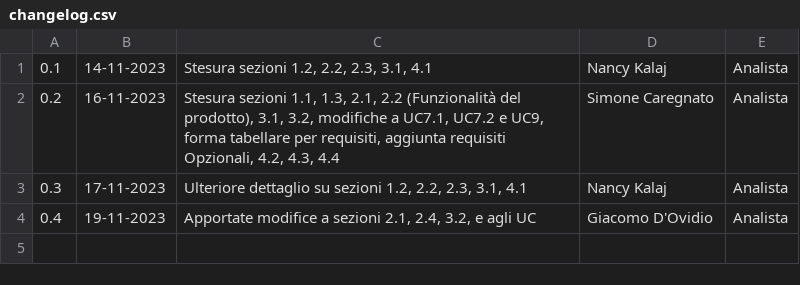
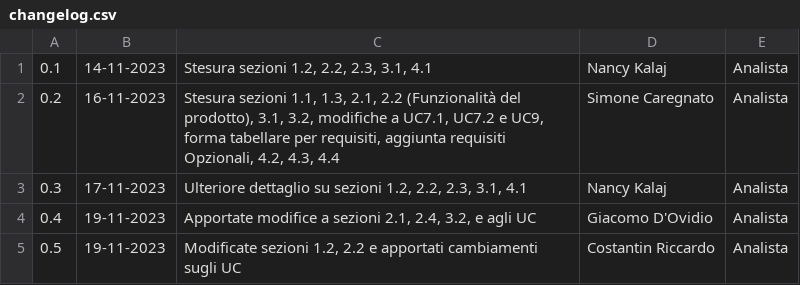
Before and after one commit to SWATEngineering/Docs, a CSV file: src/2_RTB/AnalisiDeiRequisiti/changelog.csv, drawn as a sheet.

Commit message:
aggiunta riga al changelog

```diff
--- a/src/2_RTB/AnalisiDeiRequisiti/changelog.csv
+++ b/src/2_RTB/AnalisiDeiRequisiti/changelog.csv
@@ -4 +4,2 @@
 0.4,19-11-2023,"Apportate modifice a sezioni 2.1, 2.4, 3.2, e agli UC",Giacomo D'Ovidio, Analista
+0.5,19-11-2023,"Modificate sezioni 1.2, 2.2 e apportati cambiamenti sugli UC", Costantin Riccardo, Analista
```
